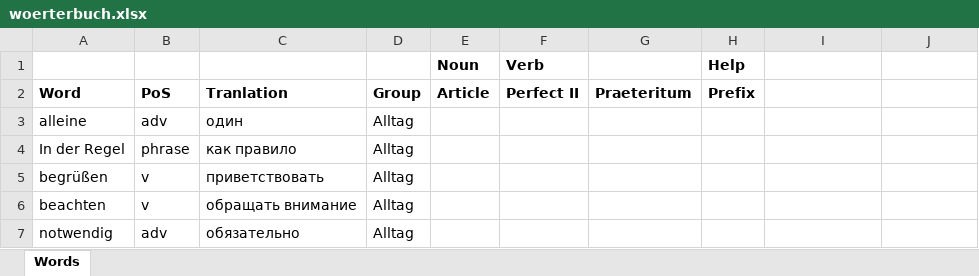
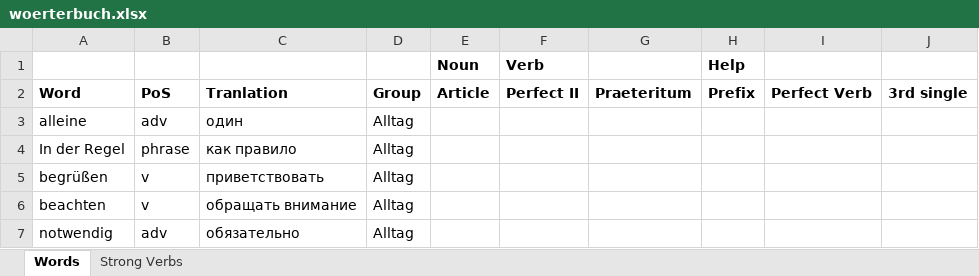
Before and after one commit to amvasil-v/das_woerterbuch, an Excel workbook: woerterbuch.xlsx, sheet Words, drawn as a sheet; only a part is shown; values as stored, in another font and other column widths than the file's, no borders; the diff covers the shown part only; the diff names each change by its address in the sheet, - before the commit and + after, or states it on an @@ line.

```diff
--- a/woerterbuch.xlsx (sheet Words)
+++ b/woerterbuch.xlsx (sheet Words)
+sheet tab: Strong Verbs
-I2: (empty)
+I2: Perfect Verb
-J2: (empty)
+J2: 3rd single
```
Also changed, not shown: 172 added rows elsewhere in this sheet, 3 other files.
